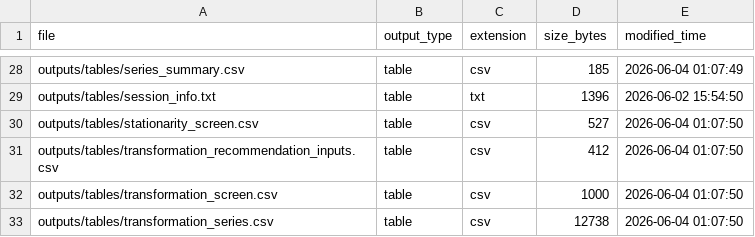
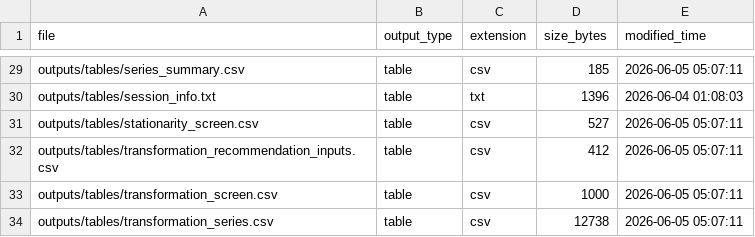
Before and after one commit to sumucheng629/Time-Series, a CSV file: outputs/tables/output_manifest.csv, drawn as a sheet; only a part is shown, gaps mark what is left out; the diff covers the shown part only.

```diff
--- a/outputs/tables/output_manifest.csv
+++ b/outputs/tables/output_manifest.csv
@@ -28,6 +29,6 @@
-"outputs/tables/series_summary.csv","table","csv",185,"2026-06-04 01:07:49"
-"outputs/tables/session_info.txt","table","txt",1396,"2026-06-02 15:54:50"
-"outputs/tables/stationarity_screen.csv","table","csv",527,"2026-06-04 01:07:50"
-"outputs/tables/transformation_recommendation_inputs.csv","table","csv",412,"2026-06-04 01:07:50"
-"outputs/tables/transformation_screen.csv","table","csv",1000,"2026-06-04 01:07:50"
-"outputs/tables/transformation_series.csv","table","csv",12738,"2026-06-04 01:07:50"
+"outputs/tables/series_summary.csv","table","csv",185,"2026-06-05 05:07:11"
+"outputs/tables/session_info.txt","table","txt",1396,"2026-06-04 01:08:03"
+"outputs/tables/stationarity_screen.csv","table","csv",527,"2026-06-05 05:07:11"
+"outputs/tables/transformation_recommendation_inputs.csv","table","csv",412,"2026-06-05 05:07:11"
+"outputs/tables/transformation_screen.csv","table","csv",1000,"2026-06-05 05:07:11"
+"outputs/tables/transformation_series.csv","table","csv",12738,"2026-06-05 05:07:11"
```
Also changed, not shown: 1 added row and 27 edited cells elsewhere in this file, outputs/tables/output_quality_checks.csv, 7 other files.
